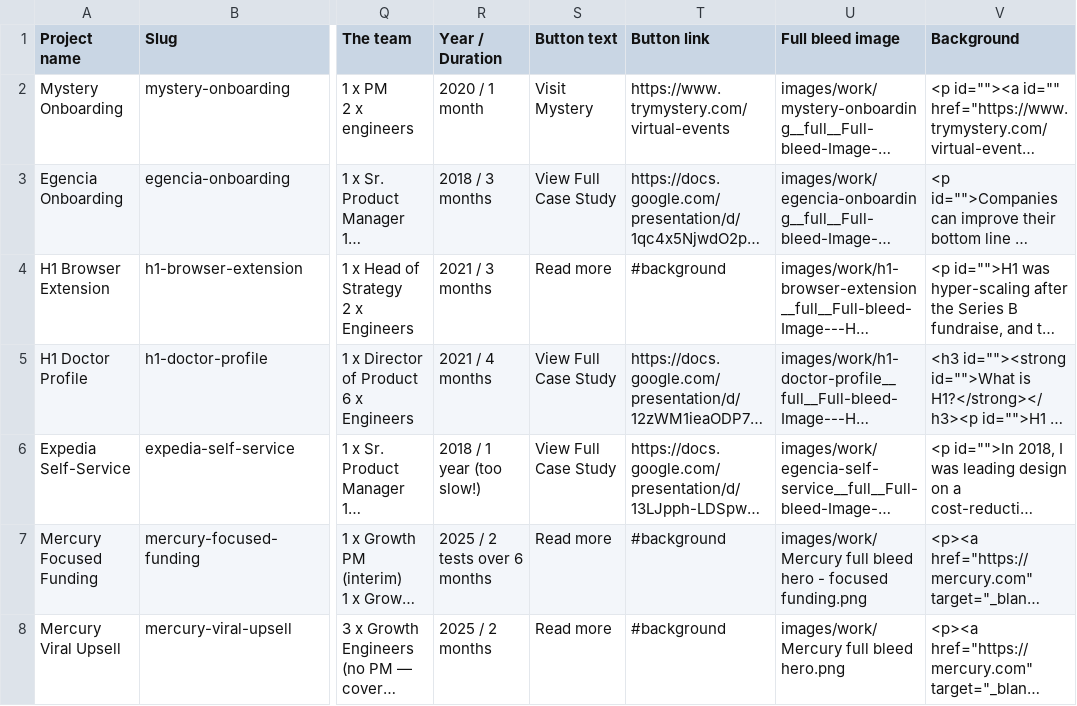
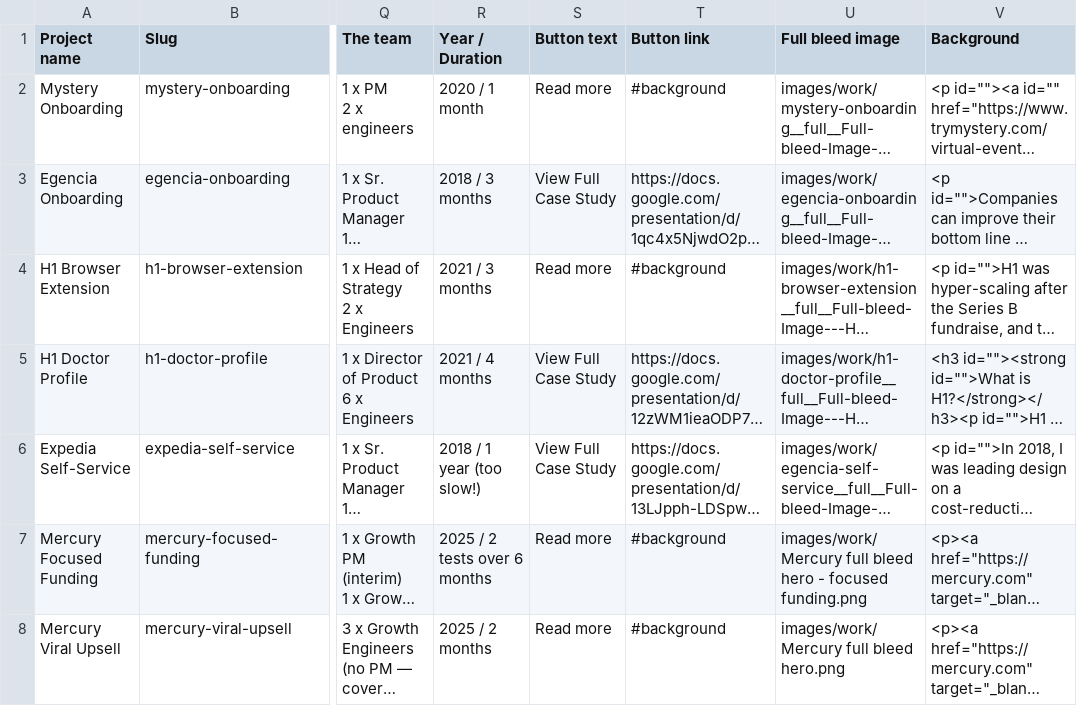
Before and after one commit to scottchristensen/my-portfolio, a CSV file: data/work.csv, drawn as a sheet; only a part is shown, gaps mark what is left out; long unchanged cells end in …; the diff names each change by its address in the sheet, - before the commit and + after, or states it on an @@ line.

Commit message:
Mystery Onboarding CTA: Visit Mystery → Read more (anchor to #background)

```diff
--- a/data/work.csv
+++ b/data/work.csv
-S2 (Button text): Visit Mystery
+S2 (Button text): Read more
-T2 (Button link): https://www.trymystery.com/virtual-events
+T2 (Button link): #background
```
Also changed, not shown: 1 other file.
